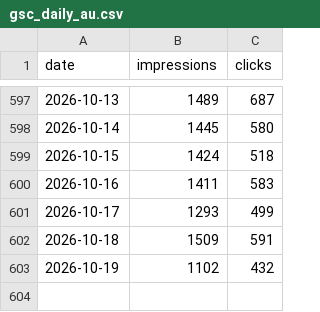
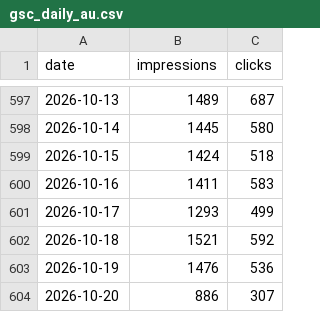
Before and after one commit to Setiavipul-78/cars24-brand-dashboard, a CSV file: data/gsc_daily_au.csv, drawn as a sheet; only a part is shown, gaps mark what is left out.

```diff
--- a/data/gsc_daily_au.csv
+++ b/data/gsc_daily_au.csv
@@ -601,3 +601,4 @@ date,impressions,clicks
 2026-10-17,1293,499
-2026-10-18,1509,591
-2026-10-19,1102,432
+2026-10-18,1521,592
+2026-10-19,1476,536
+2026-10-20,886,307
```
Also changed, not shown: data/gsc_daily_india.csv, data/gsc_daily_uae.csv, 22 other files.
